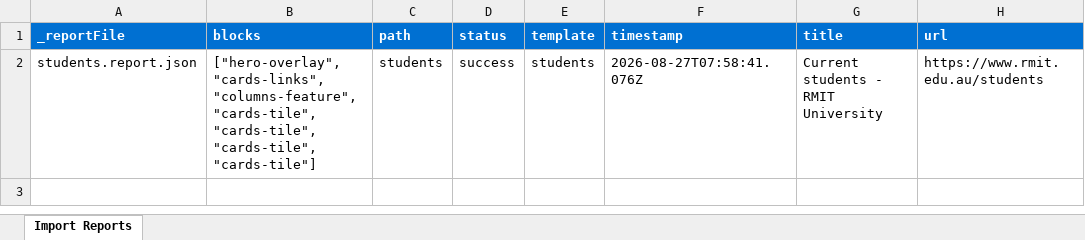
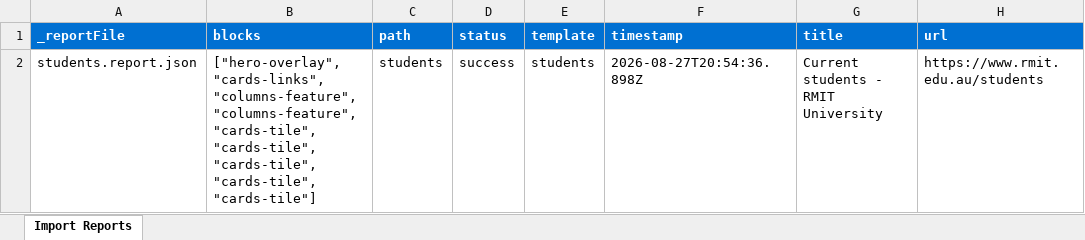
Before and after one commit to jazhou-adobe/rmit-demo, an Excel workbook: tools/importer/reports/import-students.report.xlsx, sheet Import Reports, drawn as a sheet; values as stored, in another font and other column widths than the file's, no borders; the diff names each change by its address in the sheet, - before the commit and + after, or states it on an @@ line.

```diff
--- a/tools/importer/reports/import-students.report.xlsx (sheet Import Reports)
+++ b/tools/importer/reports/import-students.report.xlsx (sheet Import Reports)
-B2 (blocks): ["hero-overlay","cards-links","columns-feature","cards-tile","cards-tile","cards-tile","cards-tile"]
+B2 (blocks): ["hero-overlay","cards-links","columns-feature","columns-feature","cards-tile","cards-tile","cards-tile","cards-tile","cards-tile"]
-F2 (timestamp): 2026-08-27T07:58:41.076Z
+F2 (timestamp): 2026-08-27T20:54:36.898Z
```
Also changed, not shown: 6 other files.
